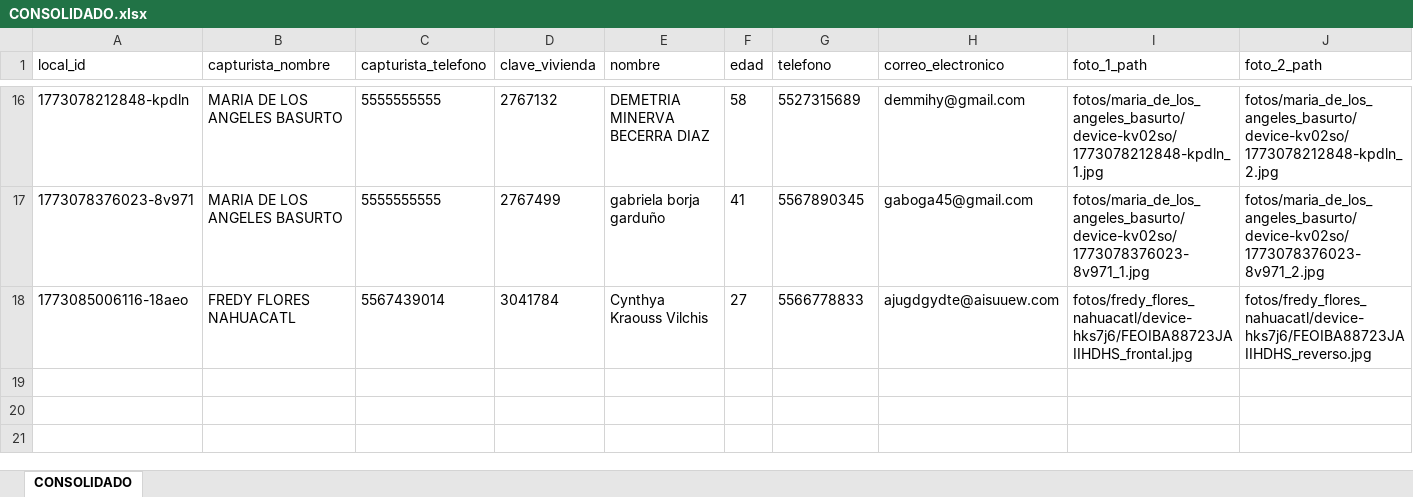
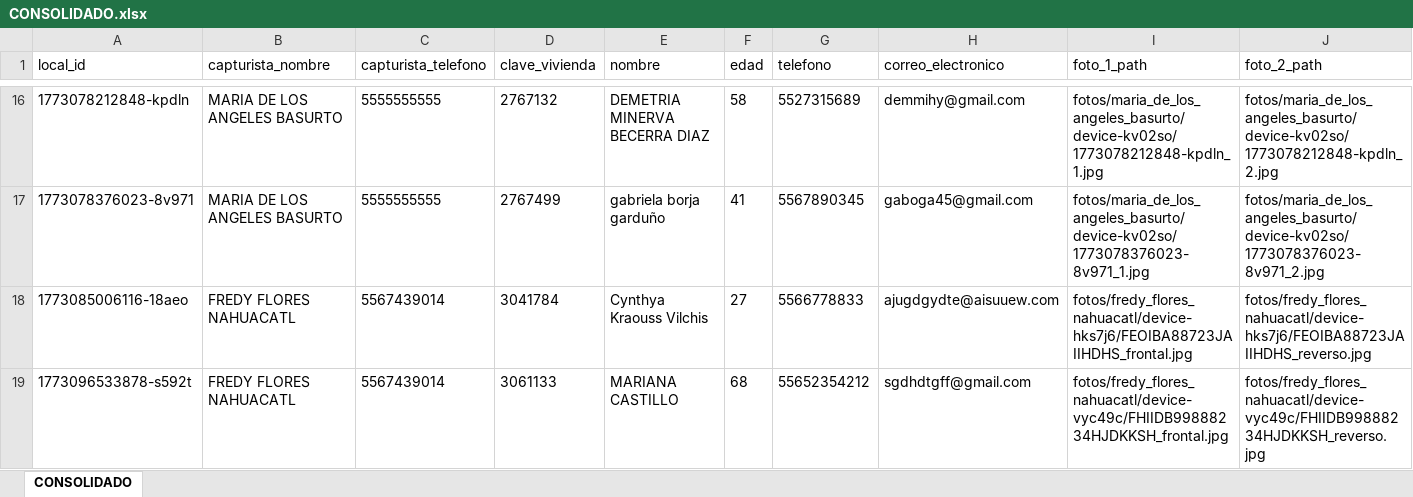
Before and after one commit to GeomaticaAO/APP_PAPEAO_MGE, an Excel workbook: salidas/CONSOLIDADO.xlsx, sheet CONSOLIDADO, drawn as a sheet; only a part is shown, gaps mark what is left out; values as stored, in another font and other column widths than the file's, no borders; rows hold the shown columns only; the diff names each change by its address in the sheet, - before the commit and + after, or states it on an @@ line.

```diff
--- a/salidas/CONSOLIDADO.xlsx (sheet CONSOLIDADO)
+++ b/salidas/CONSOLIDADO.xlsx (sheet CONSOLIDADO)
+row 19: 1773096533878-s592t | FREDY FLORES NAHUACATL | 5567439014 | 3061133 | MARIANA CASTILLO | 68 | 55652354212 | sgdhdtgff@gmail.com | fotos/fredy_flores_nahuacatl/device-vyc49c/FHIIDB99888234HJDKKSH_frontal.jpg | fotos/fredy_flores_nahuacatl/device-vyc49c/FHIIDB99888234HJDKKSH_reverso.jpg
```
Also changed, not shown: salidas/REMPLAZADOS.xlsx, 1 other file.
